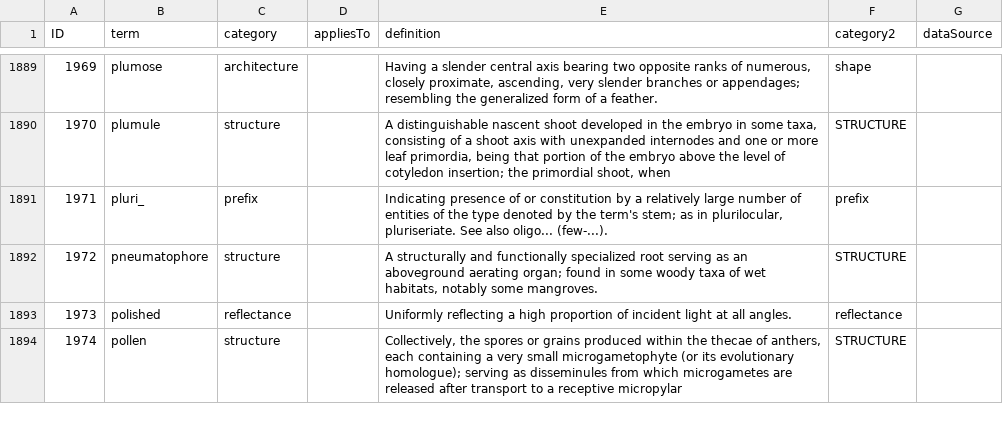
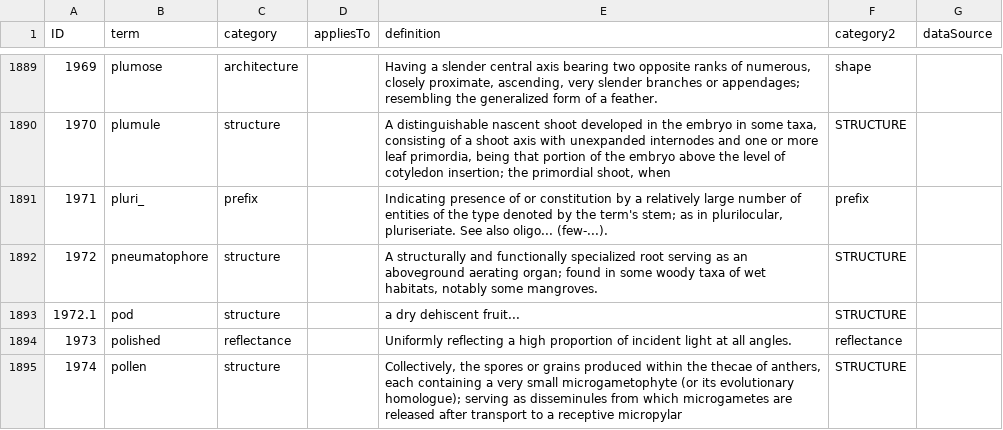
Before and after one commit to ggosline/flparser-backup, a CSV file: src/resources/glossarycp.csv, drawn as a sheet; only a part is shown, gaps mark what is left out.

```diff
--- a/src/resources/glossarycp.csv
+++ b/src/resources/glossarycp.csv
@@ -1892,2 +1892,3 @@ ID,term,category,appliesTo,definition,category2,dataSource
 1972,pneumatophore,structure,,"A structurally and functionally specialized root serving as an aboveground aerating organ; found in some woody taxa of wet habitats, notably some mangroves.",STRUCTURE,
+1972.1,pod,structure,,"a dry dehiscent fruit...",STRUCTURE,
 1973,polished,reflectance,,Uniformly reflecting a high proportion of incident light at all angles.,reflectance,
```
Also changed, not shown: 7 other files.
